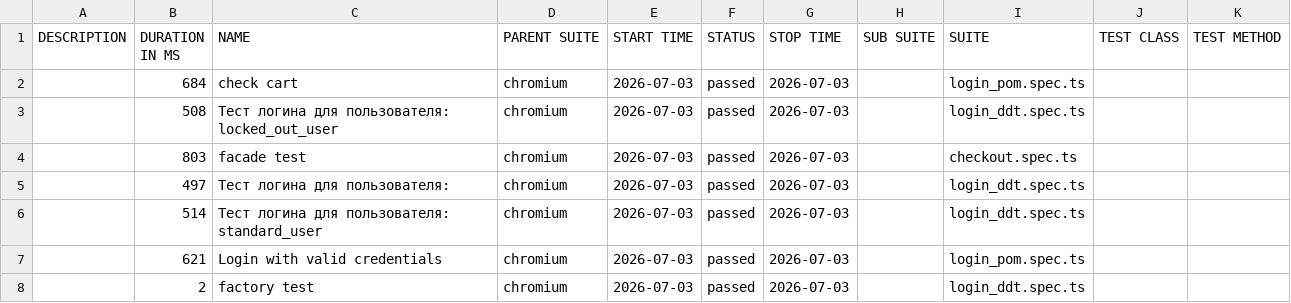
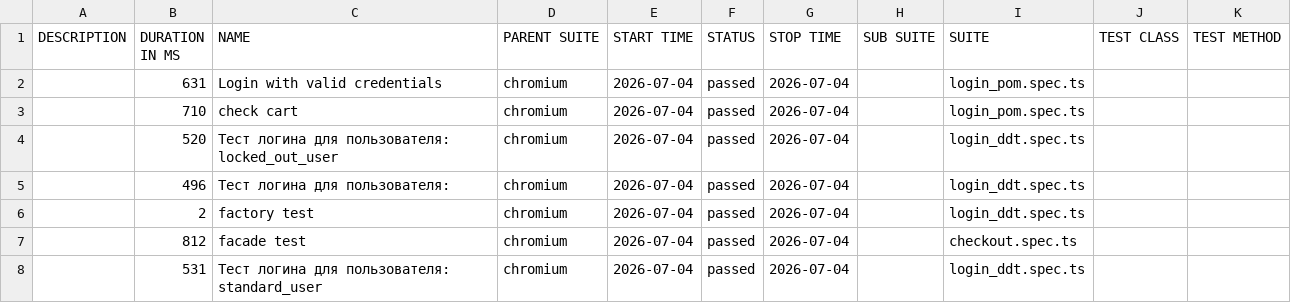
Before and after one commit to McRonnic/playwright-practice, a CSV file: data/suites.csv, drawn as a sheet.

```diff
--- a/data/suites.csv
+++ b/data/suites.csv
@@ -1,8 +1,8 @@
 "DESCRIPTION","DURATION IN MS","NAME","PARENT SUITE","START TIME","STATUS","STOP TIME","SUB SUITE","SUITE","TEST CLASS","TEST METHOD"
-"","684","check cart","chromium","2026-07-03","passed","2026-07-03","","login_pom.spec.ts","",""
-"","508","Тест логина для пользователя: locked_out_user","chromium","2026-07-03","passed","2026-07-03","","login_ddt.spec.ts","",""
-"","803","facade test","chromium","2026-07-03","passed","2026-07-03","","checkout.spec.ts","",""
-"","497","Тест логина для пользователя:","chromium","2026-07-03","passed","2026-07-03","","login_ddt.spec.ts","",""
-"","514","Тест логина для пользователя: standard_user","chromium","2026-07-03","passed","2026-07-03","","login_ddt.spec.ts","",""
-"","621","Login with valid credentials","chromium","2026-07-03","passed","2026-07-03","","login_pom.spec.ts","",""
-"","2","factory test","chromium","2026-07-03","passed","2026-07-03","","login_ddt.spec.ts","",""
+"","631","Login with valid credentials","chromium","2026-07-04","passed","2026-07-04","","login_pom.spec.ts","",""
+"","710","check cart","chromium","2026-07-04","passed","2026-07-04","","login_pom.spec.ts","",""
+"","520","Тест логина для пользователя: locked_out_user","chromium","2026-07-04","passed","2026-07-04","","login_ddt.spec.ts","",""
+"","496","Тест логина для пользователя:","chromium","2026-07-04","passed","2026-07-04","","login_ddt.spec.ts","",""
+"","2","factory test","chromium","2026-07-04","passed","2026-07-04","","login_ddt.spec.ts","",""
+"","812","facade test","chromium","2026-07-04","passed","2026-07-04","","checkout.spec.ts","",""
+"","531","Тест логина для пользователя: standard_user","chromium","2026-07-04","passed","2026-07-04","","login_ddt.spec.ts","",""
```
Also changed, not shown: 52 other files.
